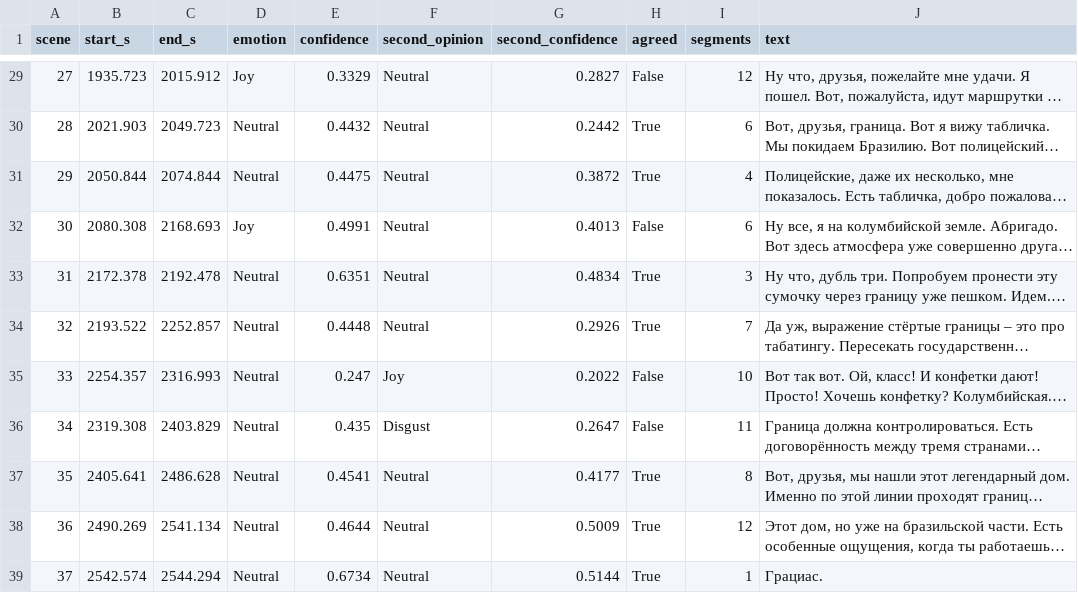
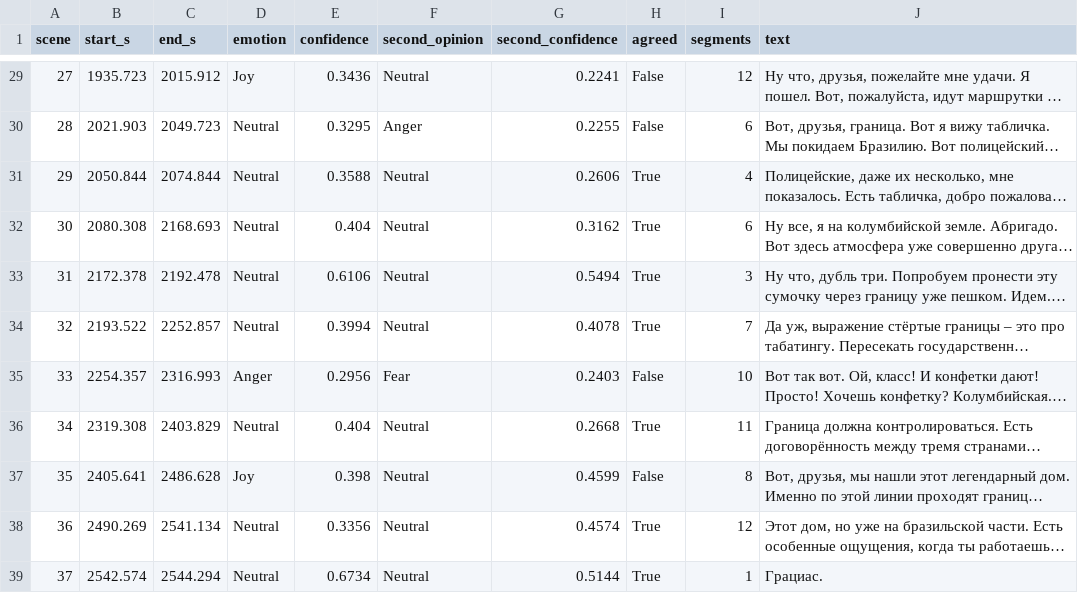
Before and after one commit to alex-krasnoshtanov/Emotion-Timeline, a CSV file: benchmarks/pipeline/timeline.csv, drawn as a sheet; only a part is shown, gaps mark what is left out; long unchanged cells end in …; the diff covers the shown part only; the diff names each change by its address in the sheet, - before the commit and + after, or states it on an @@ line.

Commit message:
Run it end to end on the real video, and find out how much of it is the transcriber
The recording is Мир наизнанку season 10 episode 6, 3,106 seconds, which the
committed AssemblyAI transcript spans to the second. `transcribe` pulled it,
converted it and ran Whisper large-v3-turbo over it in 5m39s including
fetching the model: 947 segments against AssemblyAI's 316.

Running both through the same pipeline found a defect the single-transcript
version could not have shown. Classifying whatever rows the transcriber emitted
made the Whisper run 87% Neutral against AssemblyAI's 68% -- Whisper splits on
pauses where AssemblyAI merges into paragraphs, and a lone sentence reads as
neutral where its paragraph does not. So the unit is now a 400-character chunk,
packed on segment boundaries and split between sentences where one segment is
too long. 400 because ruBERT spends at most 0.298 tokens per character here, so
nothing truncates in either model, which was not true before.

It did not make the two transcripts agree, and that is the chapter's finding:
they put the same emotion on 62.0% of the 2,740 seconds both cover. No accuracy
figure would have shown that, it needed no labels, and it is the ceiling on
every other claim about this recording. Both transcripts and both timelines are
committed, `timeline --against` recomputes it, and a test pins it.

The chunking moved every published number, and every test naming one failed by
name. Updated, including the closing claim, which is now that the loudest scene
and the three quietest are all agreed -- agreement is not confidence.

```diff
--- a/benchmarks/pipeline/timeline.csv
+++ b/benchmarks/pipeline/timeline.csv
-E29 (confidence): 0.3329
+E29 (confidence): 0.3436
-G29 (second_confidence): 0.2827
+G29 (second_confidence): 0.2241
-E30 (confidence): 0.4432
+E30 (confidence): 0.3295
-F30 (second_opinion): Neutral
+F30 (second_opinion): Anger
-G30 (second_confidence): 0.2442
+G30 (second_confidence): 0.2255
-H30 (agreed): True
+H30 (agreed): False
-E31 (confidence): 0.4475
+E31 (confidence): 0.3588
-G31 (second_confidence): 0.3872
+G31 (second_confidence): 0.2606
-D32 (emotion): Joy
+D32 (emotion): Neutral
-E32 (confidence): 0.4991
+E32 (confidence): 0.404
-G32 (second_confidence): 0.4013
+G32 (second_confidence): 0.3162
-H32 (agreed): False
+H32 (agreed): True
-E33 (confidence): 0.6351
+E33 (confidence): 0.6106
-G33 (second_confidence): 0.4834
+G33 (second_confidence): 0.5494
-E34 (confidence): 0.4448
+E34 (confidence): 0.3994
-G34 (second_confidence): 0.2926
+G34 (second_confidence): 0.4078
-D35 (emotion): Neutral
+D35 (emotion): Anger
-E35 (confidence): 0.247
+E35 (confidence): 0.2956
-F35 (second_opinion): Joy
+F35 (second_opinion): Fear
-G35 (second_confidence): 0.2022
+G35 (second_confidence): 0.2403
-E36 (confidence): 0.435
+E36 (confidence): 0.404
-F36 (second_opinion): Disgust
+F36 (second_opinion): Neutral
-G36 (second_confidence): 0.2647
+G36 (second_confidence): 0.2668
-H36 (agreed): False
+H36 (agreed): True
-D37 (emotion): Neutral
+D37 (emotion): Joy
-E37 (confidence): 0.4541
+E37 (confidence): 0.398
-G37 (second_confidence): 0.4177
+G37 (second_confidence): 0.4599
-H37 (agreed): True
+H37 (agreed): False
-E38 (confidence): 0.4644
+E38 (confidence): 0.3356
-G38 (second_confidence): 0.5009
+G38 (second_confidence): 0.4574
```
Also changed, not shown: 88 edited cells elsewhere in this file, 10 other files.
